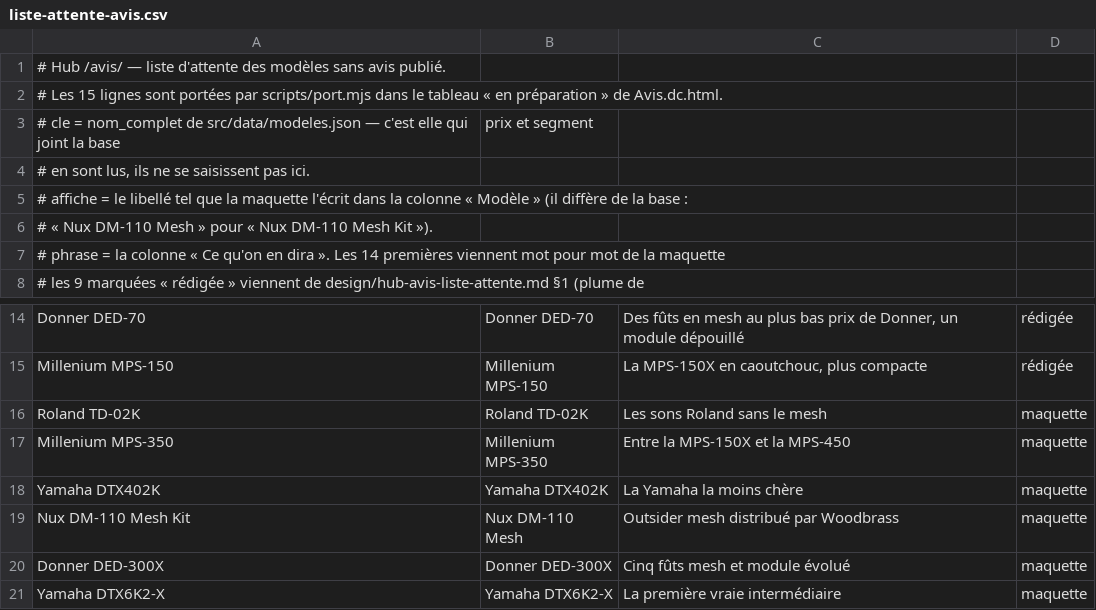
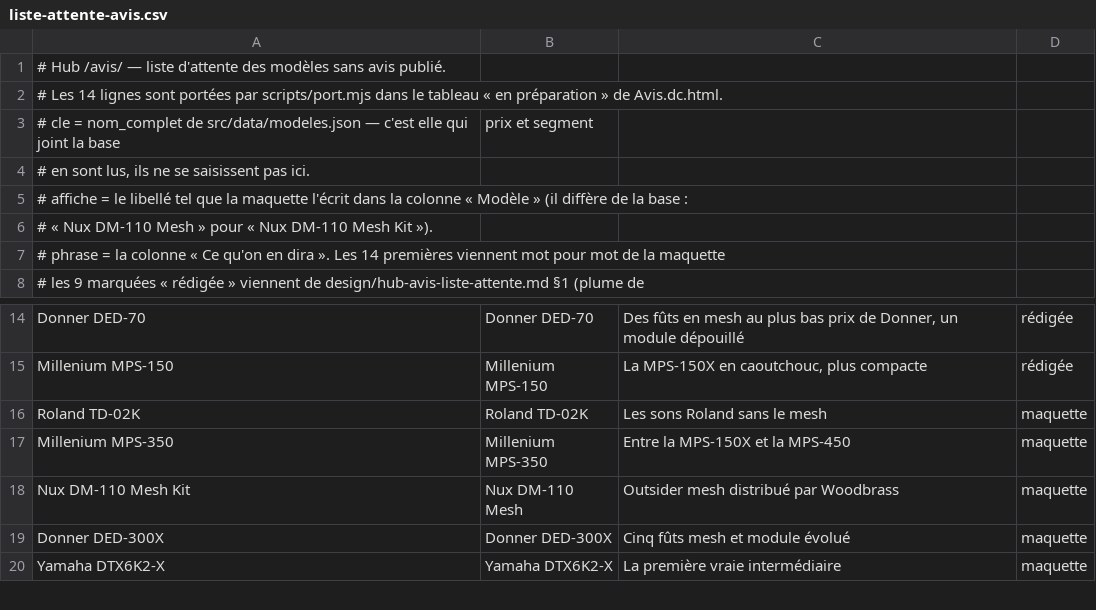
Before and after one commit to jfeuillet77-pixel/bipbop-site, a CSV file: design/liste-attente-avis.csv, drawn as a sheet; only a part is shown, gaps mark what is left out.

```diff
--- a/design/liste-attente-avis.csv
+++ b/design/liste-attente-avis.csv
@@ -1,3 +1,3 @@
 # Hub /avis/ — liste d'attente des modèles sans avis publié.
-# Les 15 lignes sont portées par scripts/port.mjs dans le tableau « en préparation » de Avis.dc.html.
+# Les 14 lignes sont portées par scripts/port.mjs dans le tableau « en préparation » de Avis.dc.html.
 # cle     = nom_complet de src/data/modeles.json — c'est elle qui joint la base ; prix et segment
@@ -17,3 +17,2 @@ Roland TD-02K;Roland TD-02K;Les sons Roland sans le mesh;maquette
 Millenium MPS-350;Millenium MPS-350;Entre la MPS-150X et la MPS-450;maquette
-Yamaha DTX402K;Yamaha DTX402K;La Yamaha la moins chère;maquette
 Nux DM-110 Mesh Kit;Nux DM-110 Mesh;Outsider mesh distribué par Woodbrass;maquette
```
Also changed, not shown: 15 other files.
